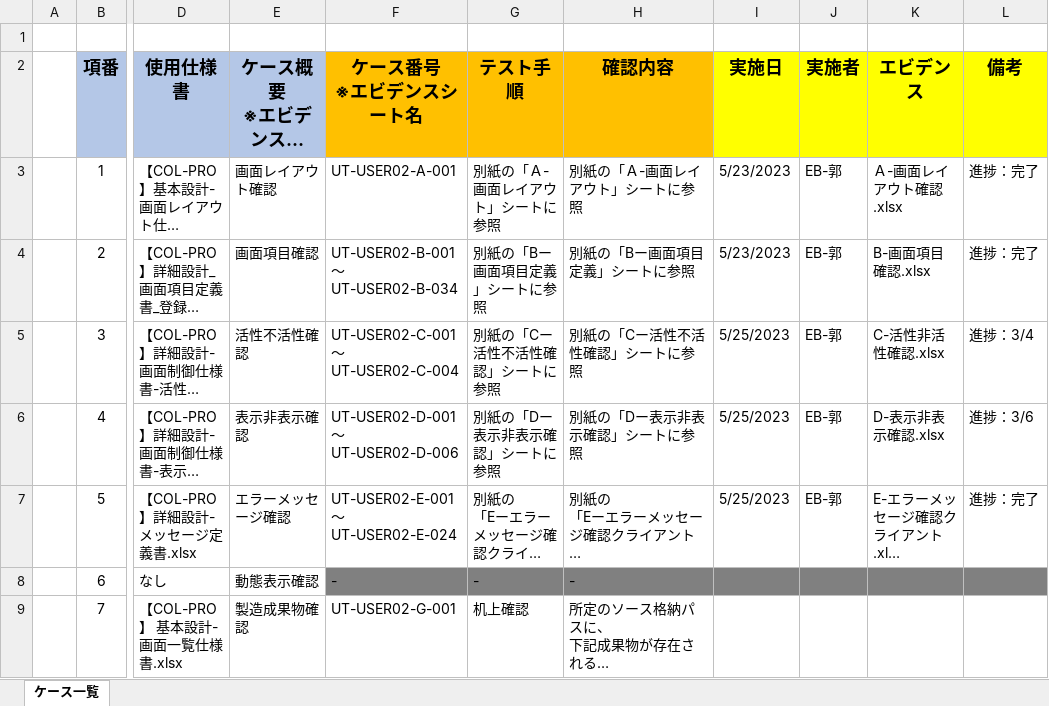
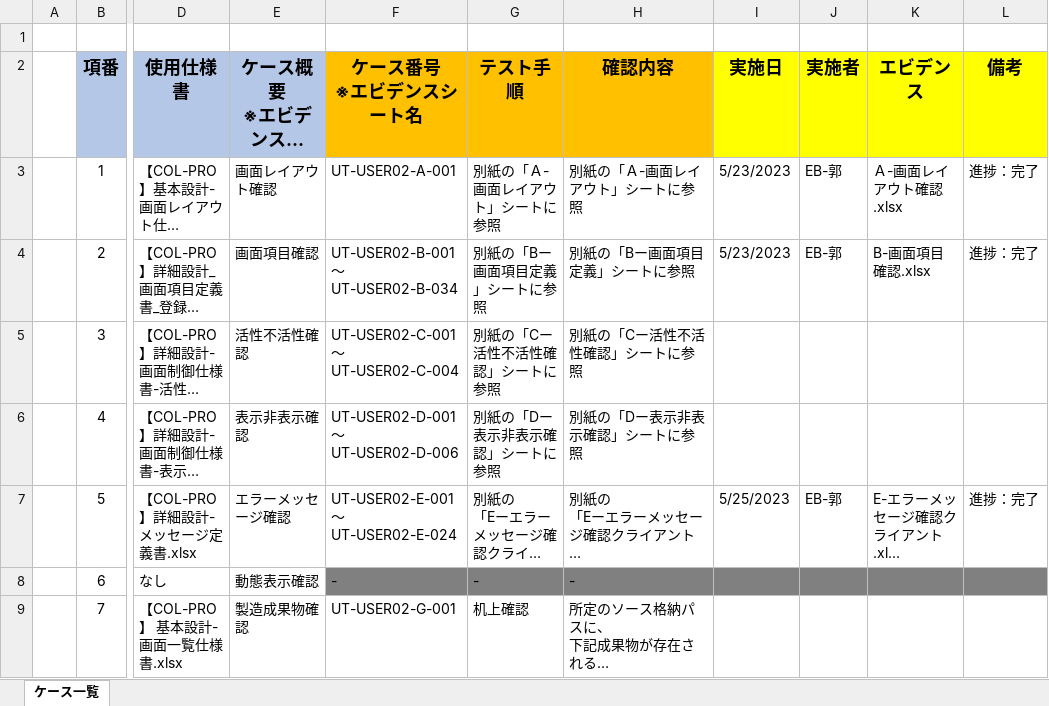
Before and after one commit to IotaTech-Info/certificate-online, an Excel workbook: doc/50_単体テスト(UT)/02_エビデンス/Kaku_USER02_会員登録画面_エビデンス/打鍵後のUCL/【COL-PRO】単体テスト仕様書(UCL)_会員登録画面_表紙.xlsx, sheet ケース一覧, drawn as a sheet; only a part is shown, gaps mark what is left out; long unchanged cells end in …; values as stored, in another font and other column widths than the file's, no borders; the diff names each change by its address in the sheet, - before the commit and + after, or states it on an @@ line.

```diff
--- a/doc/50_単体テスト(UT)/02_エビデンス/Kaku_USER02_会員登録画面_エビデンス/打鍵後のUCL/【COL-PRO】単体テスト仕様書(UCL)_会員登録画面_表紙.xlsx (sheet ケース一覧)
+++ b/doc/50_単体テスト(UT)/02_エビデンス/Kaku_USER02_会員登録画面_エビデンス/打鍵後のUCL/【COL-PRO】単体テスト仕様書(UCL)_会員登録画面_表紙.xlsx (sheet ケース一覧)
-I5:I6 (実施日): 5/25/2023
+I5:I6 (実施日): (empty)
-J5:J6 (実施者): EB-郭
+J5:J6 (実施者): (empty)
-K5 (エビデンス): C-活性非活性確認.xlsx
+K5 (エビデンス): (empty)
-L5 (備考): 進捗：3/4
+L5 (備考): (empty)
-K6 (エビデンス): D-表示非表示確認.xlsx
+K6 (エビデンス): (empty)
-L6 (備考): 進捗：3/6
+L6 (備考): (empty)
```
Also changed, not shown: doc/50_単体テスト(UT)/02_エビデンス/Kaku_USER02_会員登録画面_エビデンス/打鍵後のUCL/【COL-PRO】単体テスト仕様書(UCL)_会員登録画面_別紙.xlsx, 1 other file.
